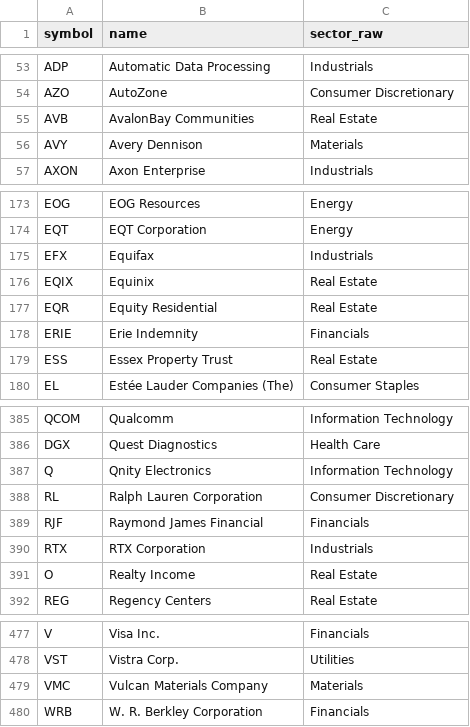
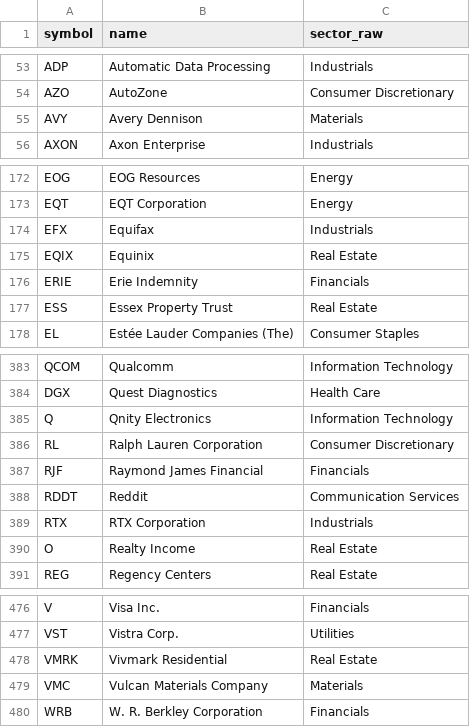
Before and after one commit to BurtonGaia/StocksBound, a CSV file: ingest/static/fallback_sp500.csv, drawn as a sheet; only a part is shown, gaps mark what is left out.

```diff
--- a/ingest/static/fallback_sp500.csv
+++ b/ingest/static/fallback_sp500.csv
@@ -54,3 +54,2 @@ ADP,Automatic Data Processing,Industrials
 AZO,AutoZone,Consumer Discretionary
-AVB,AvalonBay Communities,Real Estate
 AVY,Avery Dennison,Materials
@@ -176,3 +175,2 @@ EFX,Equifax,Industrials
 EQIX,Equinix,Real Estate
-EQR,Equity Residential,Real Estate
 ERIE,Erie Indemnity,Financials
@@ -389,2 +387,3 @@ RL,Ralph Lauren Corporation,Consumer Discretionary
 RJF,Raymond James Financial,Financials
+RDDT,Reddit,Communication Services
 RTX,RTX Corporation,Industrials
@@ -478,2 +477,3 @@ V,Visa Inc.,Financials
 VST,Vistra Corp.,Utilities
+VMRK,Vivmark Residential,Real Estate
 VMC,Vulcan Materials Company,Materials
```
